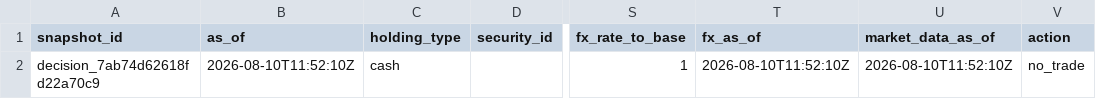
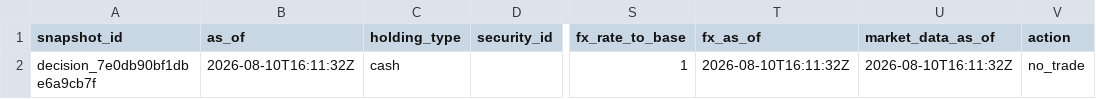
Before and after one commit to Kabutojira/PaperTrader, a CSV file: data/published/model_portfolio.csv, drawn as a sheet; only a part is shown, gaps mark what is left out; the diff names each change by its address in the sheet, - before the commit and + after, or states it on an @@ line.

```diff
--- a/data/published/model_portfolio.csv
+++ b/data/published/model_portfolio.csv
-A2 (snapshot_id): decision_7ab74d62618fd22a70c9
+A2 (snapshot_id): decision_7e0db90bf1dbe6a9cb7f
-B2 (as_of): 2026-08-10T11:52:10Z
+B2 (as_of): 2026-08-10T16:11:32Z
-T2 (fx_as_of): 2026-08-10T11:52:10Z
+T2 (fx_as_of): 2026-08-10T16:11:32Z
-U2 (market_data_as_of): 2026-08-10T11:52:10Z
+U2 (market_data_as_of): 2026-08-10T16:11:32Z
```
Also changed, not shown: data/operations/operations_TODO.csv, data/published/research_benchmark.csv, 17 other files.
